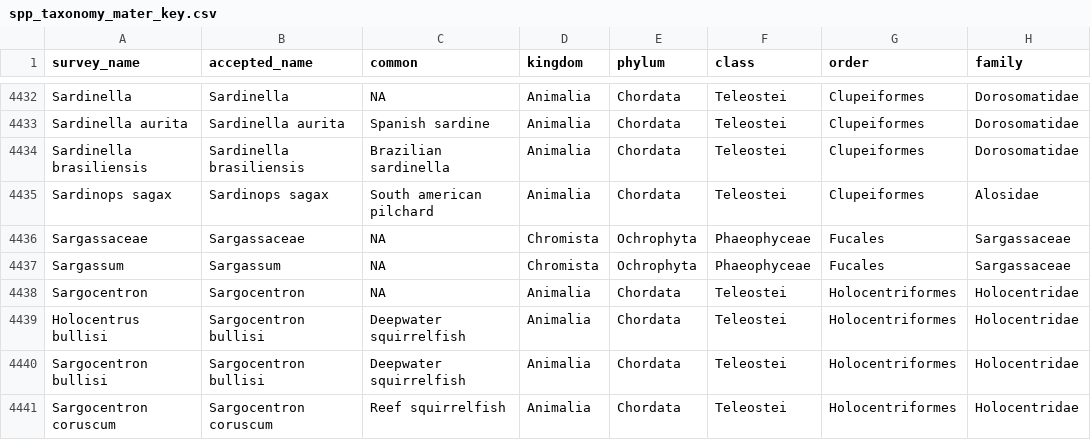
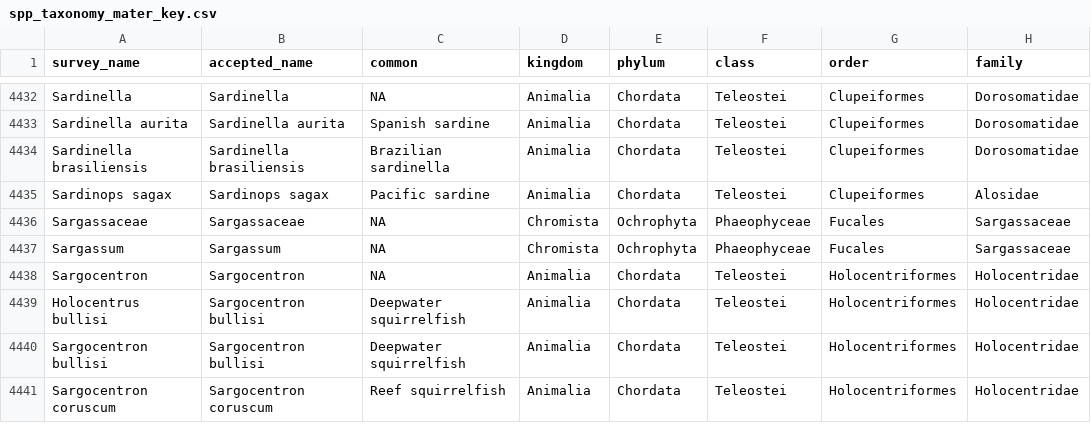
Before and after one commit to john-f-kennedy-noaa/DisMAP, a CSV file: data_processing_rcode/spp_taxonomy_mater_key.csv, drawn as a sheet; only a part is shown, gaps mark what is left out; the diff names each change by its address in the sheet, - before the commit and + after, or states it on an @@ line.

Commit message:
Edits to species filter table, tech document, and compile script

```diff
--- a/data_processing_rcode/spp_taxonomy_mater_key.csv
+++ b/data_processing_rcode/spp_taxonomy_mater_key.csv
-C4435 (common): South american pilchard
+C4435 (common): Pacific sardine
```
Also changed, not shown: 5 other files.
